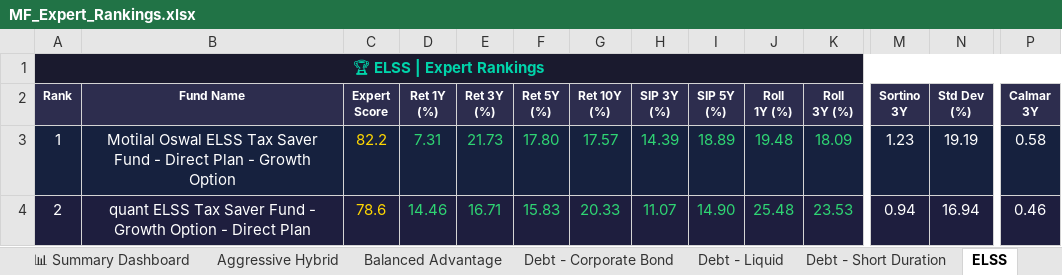
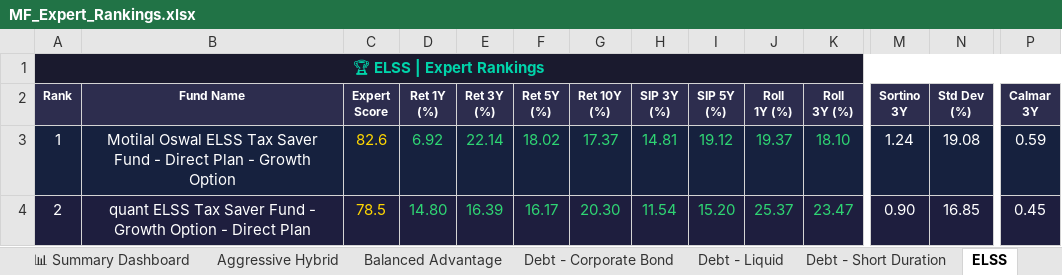
Before and after one commit to myfinancialria/mf-data-fetcher, an Excel workbook: output/MF_Expert_Rankings.xlsx, sheet ELSS, drawn as a sheet; only a part is shown, gaps mark what is left out; values as stored, in another font and other column widths than the file's, no borders; the diff covers the shown part only; the diff names each change by its address in the sheet, - before the commit and + after, or states it on an @@ line.

```diff
--- a/output/MF_Expert_Rankings.xlsx (sheet ELSS)
+++ b/output/MF_Expert_Rankings.xlsx (sheet ELSS)
-C3 (Expert Score): 82.2
+C3 (Expert Score): 82.6
-D3 (Ret 1Y (%)): 7.31
+D3 (Ret 1Y (%)): 6.92
-E3 (Ret 3Y (%)): 21.73
+E3 (Ret 3Y (%)): 22.14
-F3 (Ret 5Y (%)): 17.80
+F3 (Ret 5Y (%)): 18.02
-G3 (Ret 10Y (%)): 17.57
+G3 (Ret 10Y (%)): 17.37
-H3 (SIP 3Y (%)): 14.39
+H3 (SIP 3Y (%)): 14.81
-I3 (SIP 5Y (%)): 18.89
+I3 (SIP 5Y (%)): 19.12
-J3 (Roll 1Y (%)): 19.48
+J3 (Roll 1Y (%)): 19.37
-K3 (Roll 3Y (%)): 18.09
+K3 (Roll 3Y (%)): 18.10
-M3 (Sortino 3Y): 1.23
+M3 (Sortino 3Y): 1.24
-N3 (Std Dev (%)): 19.19
+N3 (Std Dev (%)): 19.08
-P3 (Calmar 3Y): 0.58
+P3 (Calmar 3Y): 0.59
-C4 (Expert Score): 78.6
+C4 (Expert Score): 78.5
-D4 (Ret 1Y (%)): 14.46
+D4 (Ret 1Y (%)): 14.80
-E4 (Ret 3Y (%)): 16.71
+E4 (Ret 3Y (%)): 16.39
-F4 (Ret 5Y (%)): 15.83
+F4 (Ret 5Y (%)): 16.17
-G4 (Ret 10Y (%)): 20.33
+G4 (Ret 10Y (%)): 20.30
-H4 (SIP 3Y (%)): 11.07
+H4 (SIP 3Y (%)): 11.54
-I4 (SIP 5Y (%)): 14.90
+I4 (SIP 5Y (%)): 15.20
-J4 (Roll 1Y (%)): 25.48
+J4 (Roll 1Y (%)): 25.37
-K4 (Roll 3Y (%)): 23.53
+K4 (Roll 3Y (%)): 23.47
-M4 (Sortino 3Y): 0.94
+M4 (Sortino 3Y): 0.90
-N4 (Std Dev (%)): 16.94
+N4 (Std Dev (%)): 16.85
-P4 (Calmar 3Y): 0.46
+P4 (Calmar 3Y): 0.45
```
Also changed, not shown: 10 added rows, 10 removed rows, 580 edited cells and cell formats elsewhere in this sheet, sheet Mid Cap, sheet Sectoral - Banking, sheet Small Cap, sheet Flexi Cap, sheet Large Cap, sheet Balanced Advantage, 11 more sheets, 5 other files.
